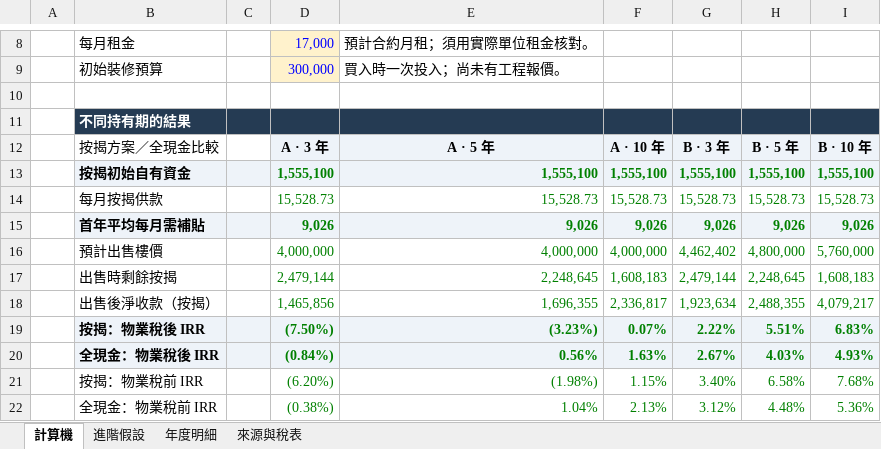
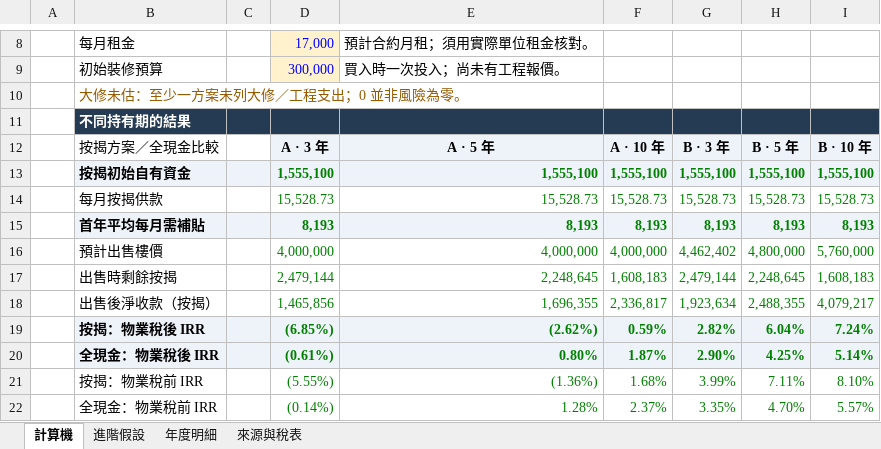
Before and after one commit to chanchunyinjohnny/property-cashflow-calculator, an Excel workbook: Buy-to-Let-Calculator.xlsx, sheet 計算機, drawn as a sheet; only a part is shown, gaps mark what is left out; values as stored, in another font and other column widths than the file's, no borders; conditional formats not drawn; the diff covers the shown part only; the diff names each change by its address in the sheet, - before the commit and + after, or states it on an @@ line.

```diff
--- a/Buy-to-Let-Calculator.xlsx (sheet 計算機)
+++ b/Buy-to-Let-Calculator.xlsx (sheet 計算機)
-B10: (empty)
+B10: 大修未估：至少一方案未列大修／工程支出；0 並非風險為零。
-D15: 9,026
+D15: 8,193
-E15: 9,026
+E15: 8,193
-F15: 9,026
+F15: 8,193
-G15: 9,026
+G15: 8,193
-H15: 9,026
+H15: 8,193
-I15: 9,026
+I15: 8,193
-D19: (7.50%)
+D19: (6.85%)
-E19: (3.23%)
+E19: (2.62%)
-F19: 0.07%
+F19: 0.59%
-G19: 2.22%
+G19: 2.82%
-H19: 5.51%
+H19: 6.04%
-I19: 6.83%
+I19: 7.24%
-D20: (0.84%)
+D20: (0.61%)
-E20: 0.56%
+E20: 0.80%
-F20: 1.63%
+F20: 1.87%
-G20: 2.67%
+G20: 2.90%
-H20: 4.03%
+H20: 4.25%
-I20: 4.93%
+I20: 5.14%
-D21: (6.20%)
+D21: (5.55%)
-E21: (1.98%)
+E21: (1.36%)
-F21: 1.15%
+F21: 1.68%
-G21: 3.40%
+G21: 3.99%
-H21: 6.58%
+H21: 7.11%
-I21: 7.68%
+I21: 8.10%
-D22: (0.38%)
+D22: (0.14%)
-E22: 1.04%
+E22: 1.28%
-F22: 2.13%
+F22: 2.37%
-G22: 3.12%
+G22: 3.35%
-H22: 4.48%
+H22: 4.70%
-I22: 5.36%
+I22: 5.57%
```
Also changed, not shown: 24 edited cells elsewhere in this sheet, sheet 年度明細, sheet 進階假設, sheet 來源與稅表, 6 other files.
